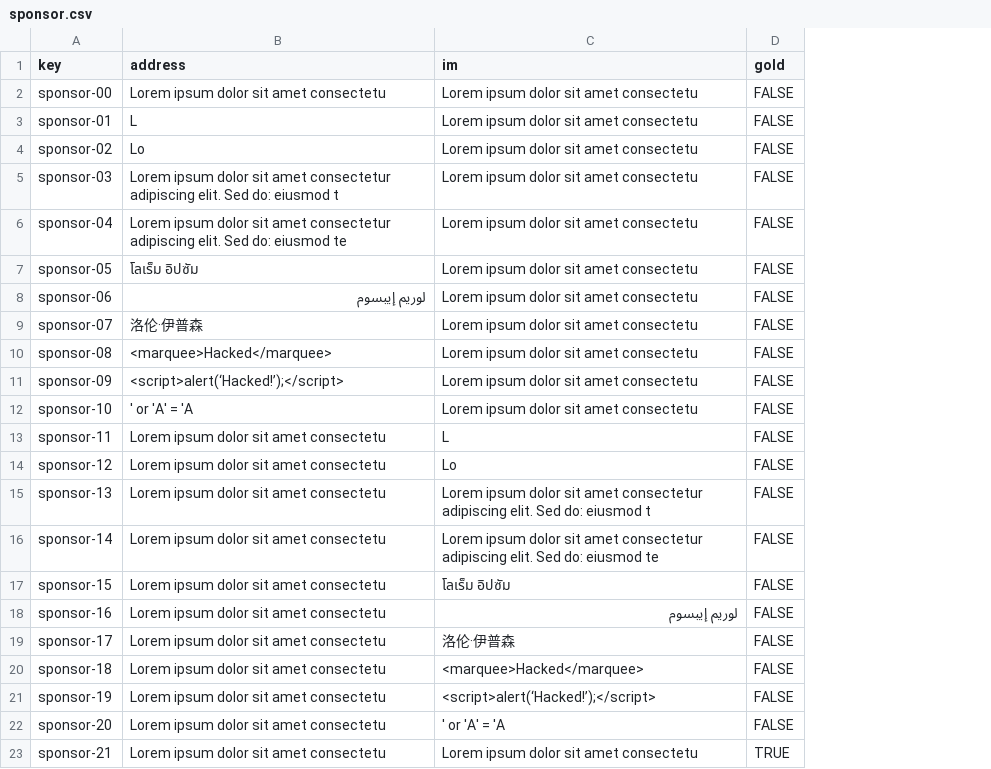
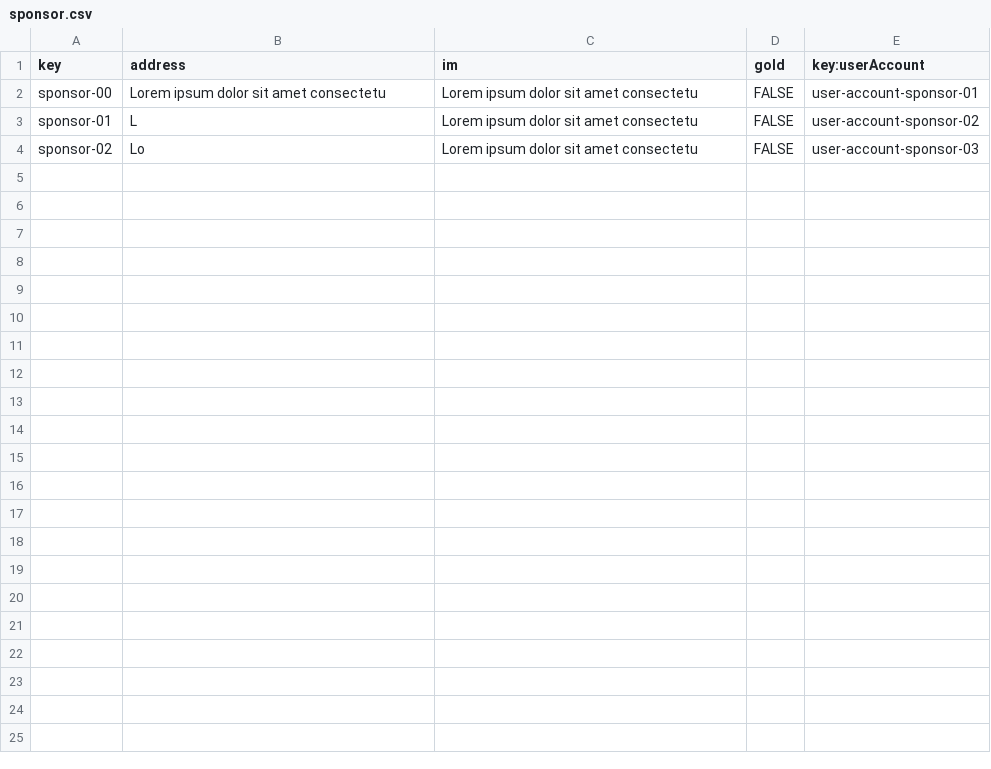
Before and after one commit to DP2-G021/Acme-Starters-C, a CSV file: src/main/resources/WEB-INF/data/sample/batch-01/sponsor.csv, drawn as a sheet; removed rows and columns are numbered as before the commit, all else as after; the diff names each change by its address in the sheet, - before the commit and + after, or states it on an @@ line.

Commit message:
fix: fix sponsor data

```diff
--- a/src/main/resources/WEB-INF/data/sample/batch-01/sponsor.csv
+++ b/src/main/resources/WEB-INF/data/sample/batch-01/sponsor.csv
+column E (key:userAccount), rows 2-4: user-account-sponsor-01 | user-account-sponsor-02 | user-account-sponsor-03
-row 5: sponsor-03 | Lorem ipsum dolor sit amet consectetur adipiscing elit. Sed do: eiusmod t | Lorem ipsum dolor sit amet consectetu | FALSE
-row 6: sponsor-04 | Lorem ipsum dolor sit amet consectetur adipiscing elit. Sed do: eiusmod te | Lorem ipsum dolor sit amet consectetu | FALSE
-row 7: sponsor-05 | โลเร็ม อิปซัม | Lorem ipsum dolor sit amet consectetu | FALSE
-row 8: sponsor-06 | لوريم إيبسوم | Lorem ipsum dolor sit amet consectetu | FALSE
-row 9: sponsor-07 | 洛伦·伊普森 | Lorem ipsum dolor sit amet consectetu | FALSE
-row 10: sponsor-08 | <marquee>Hacked</marquee> | Lorem ipsum dolor sit amet consectetu | FALSE
-row 11: sponsor-09 | <script>alert(‘Hacked!’);</script> | Lorem ipsum dolor sit amet consectetu | FALSE
-row 12: sponsor-10 | ' or 'A' = 'A | Lorem ipsum dolor sit amet consectetu | FALSE
-row 13: sponsor-11 | Lorem ipsum dolor sit amet consectetu | L | FALSE
-row 14: sponsor-12 | Lorem ipsum dolor sit amet consectetu | Lo | FALSE
-row 15: sponsor-13 | Lorem ipsum dolor sit amet consectetu | Lorem ipsum dolor sit amet consectetur adipiscing elit. Sed do: eiusmod t | FALSE
-row 16: sponsor-14 | Lorem ipsum dolor sit amet consectetu | Lorem ipsum dolor sit amet consectetur adipiscing elit. Sed do: eiusmod te | FALSE
-row 17: sponsor-15 | Lorem ipsum dolor sit amet consectetu | โลเร็ม อิปซัม | FALSE
-row 18: sponsor-16 | Lorem ipsum dolor sit amet consectetu | لوريم إيبسوم | FALSE
-row 19: sponsor-17 | Lorem ipsum dolor sit amet consectetu | 洛伦·伊普森 | FALSE
-row 20: sponsor-18 | Lorem ipsum dolor sit amet consectetu | <marquee>Hacked</marquee> | FALSE
-row 21: sponsor-19 | Lorem ipsum dolor sit amet consectetu | <script>alert(‘Hacked!’);</script> | FALSE
-row 22: sponsor-20 | Lorem ipsum dolor sit amet consectetu | ' or 'A' = 'A | FALSE
-row 23: sponsor-21 | Lorem ipsum dolor sit amet consectetu | Lorem ipsum dolor sit amet consectetu | TRUE
```
Also changed, not shown: src/main/resources/WEB-INF/data/sample/batch-01/user-account.csv.
